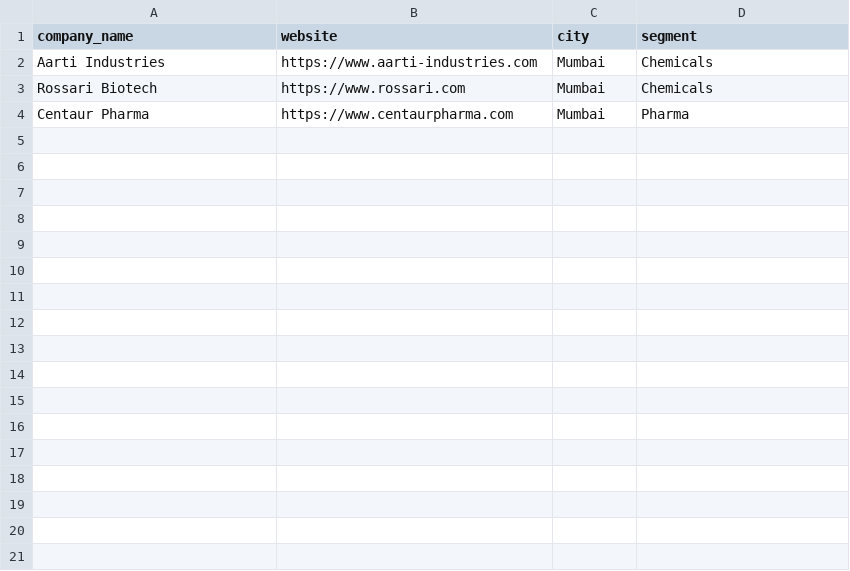
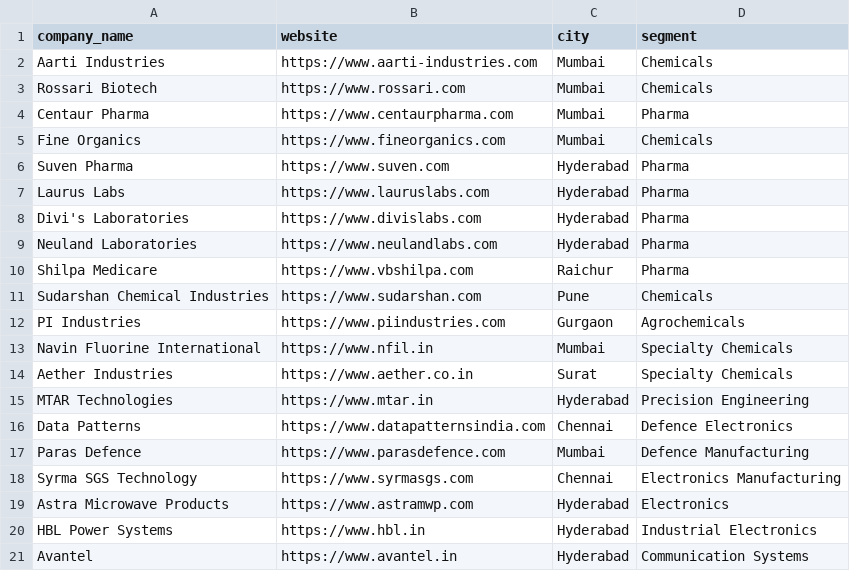
Before and after one commit to annu1706/deepthought-icp-pipeline, a CSV file: data/companies.csv, drawn as a sheet; the diff names each change by its address in the sheet, - before the commit and + after, or states it on an @@ line.

```diff
--- a/data/companies.csv
+++ b/data/companies.csv
+row 5: Fine Organics | https://www.fineorganics.com | Mumbai | Chemicals
+row 6: Suven Pharma | https://www.suven.com | Hyderabad | Pharma
+row 7: Laurus Labs | https://www.lauruslabs.com | Hyderabad | Pharma
+row 8: Divi's Laboratories | https://www.divislabs.com | Hyderabad | Pharma
+row 9: Neuland Laboratories | https://www.neulandlabs.com | Hyderabad | Pharma
+row 10: Shilpa Medicare | https://www.vbshilpa.com | Raichur | Pharma
+row 11: Sudarshan Chemical Industries | https://www.sudarshan.com | Pune | Chemicals
+row 12: PI Industries | https://www.piindustries.com | Gurgaon | Agrochemicals
+row 13: Navin Fluorine International | https://www.nfil.in | Mumbai | Specialty Chemicals
+row 14: Aether Industries | https://www.aether.co.in | Surat | Specialty Chemicals
+row 15: MTAR Technologies | https://www.mtar.in | Hyderabad | Precision Engineering
+row 16: Data Patterns | https://www.datapatternsindia.com | Chennai | Defence Electronics
+row 17: Paras Defence | https://www.parasdefence.com | Mumbai | Defence Manufacturing
+row 18: Syrma SGS Technology | https://www.syrmasgs.com | Chennai | Electronics Manufacturing
+row 19: Astra Microwave Products | https://www.astramwp.com | Hyderabad | Electronics
+row 20: HBL Power Systems | https://www.hbl.in | Hyderabad | Industrial Electronics
+row 21: Avantel | https://www.avantel.in | Hyderabad | Communication Systems
```
Also changed, not shown: 7 other files.
